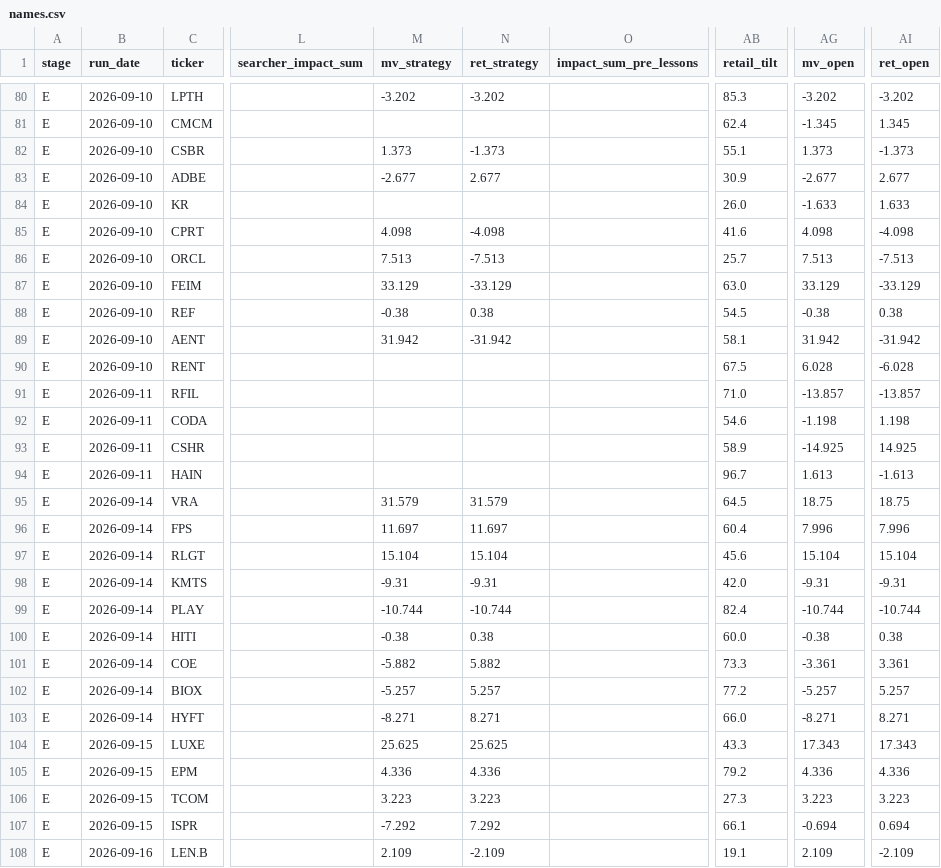
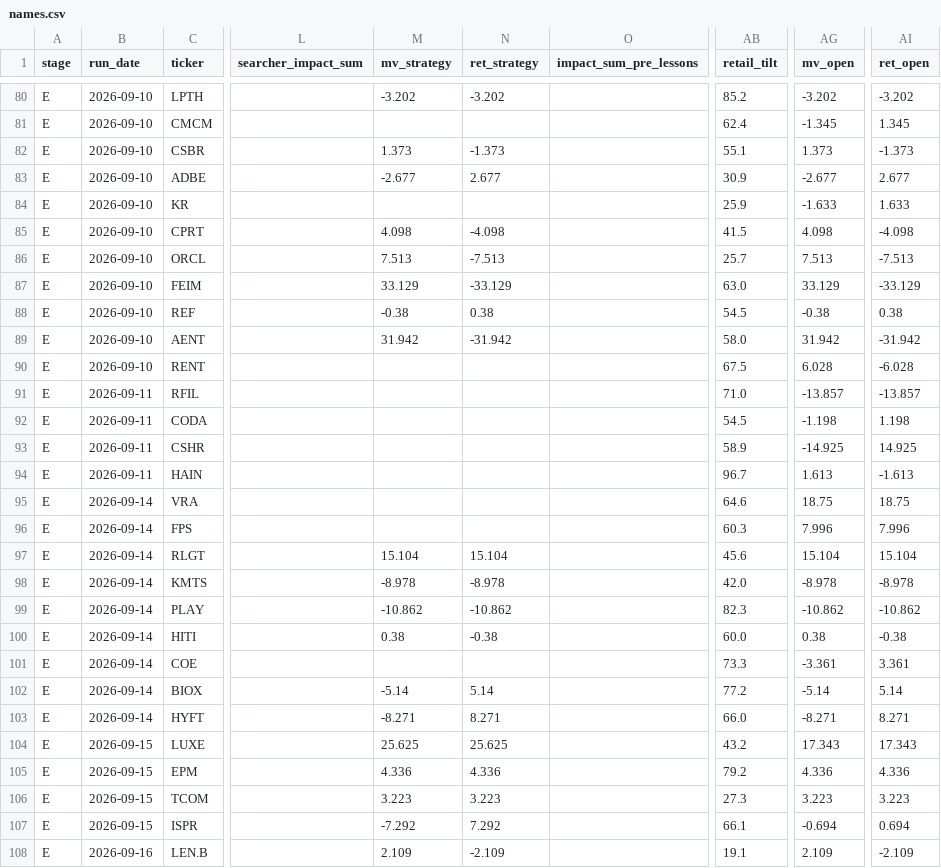
Before and after one commit to robertsben333-cmyk/claude_research, a CSV file: dashboard/data/names.csv, drawn as a sheet; only a part is shown, gaps mark what is left out; the diff covers the shown part only; the diff names each change by its address in the sheet, - before the commit and + after, or states it on an @@ line.

Commit message:
dashboard: rebuild 2026-11-17T14:28Z [ci]

```diff
--- a/dashboard/data/names.csv
+++ b/dashboard/data/names.csv
-AB80 (retail_tilt): 85.3
+AB80 (retail_tilt): 85.2
-AB84 (retail_tilt): 26.0
+AB84 (retail_tilt): 25.9
-AB85 (retail_tilt): 41.6
+AB85 (retail_tilt): 41.5
-AB89 (retail_tilt): 58.1
+AB89 (retail_tilt): 58.0
-AB92 (retail_tilt): 54.6
+AB92 (retail_tilt): 54.5
-M95 (mv_strategy): 31.579
+M95 (mv_strategy): (empty)
-N95 (ret_strategy): 31.579
+N95 (ret_strategy): (empty)
-AB95 (retail_tilt): 64.5
+AB95 (retail_tilt): 64.6
-M96 (mv_strategy): 11.697
+M96 (mv_strategy): (empty)
-N96 (ret_strategy): 11.697
+N96 (ret_strategy): (empty)
-AB96 (retail_tilt): 60.4
+AB96 (retail_tilt): 60.3
-M98 (mv_strategy): -9.31
+M98 (mv_strategy): -8.978
-N98 (ret_strategy): -9.31
+N98 (ret_strategy): -8.978
-AG98 (mv_open): -9.31
+AG98 (mv_open): -8.978
-AI98 (ret_open): -9.31
+AI98 (ret_open): -8.978
-M99 (mv_strategy): -10.744
+M99 (mv_strategy): -10.862
-N99 (ret_strategy): -10.744
+N99 (ret_strategy): -10.862
-AB99 (retail_tilt): 82.4
+AB99 (retail_tilt): 82.3
-AG99 (mv_open): -10.744
+AG99 (mv_open): -10.862
-AI99 (ret_open): -10.744
+AI99 (ret_open): -10.862
-M100 (mv_strategy): -0.38
+M100 (mv_strategy): 0.38
-N100 (ret_strategy): 0.38
+N100 (ret_strategy): -0.38
-AG100 (mv_open): -0.38
+AG100 (mv_open): 0.38
-AI100 (ret_open): 0.38
+AI100 (ret_open): -0.38
-M101 (mv_strategy): -5.882
+M101 (mv_strategy): (empty)
-N101 (ret_strategy): 5.882
+N101 (ret_strategy): (empty)
-M102 (mv_strategy): -5.257
+M102 (mv_strategy): -5.14
-N102 (ret_strategy): 5.257
+N102 (ret_strategy): 5.14
-AG102 (mv_open): -5.257
+AG102 (mv_open): -5.14
-AI102 (ret_open): 5.257
+AI102 (ret_open): 5.14
-AB104 (retail_tilt): 43.3
+AB104 (retail_tilt): 43.2
```
Also changed, not shown: 130 edited cells elsewhere in this file, dashboard/data/names_panel.csv, 8 other files.
